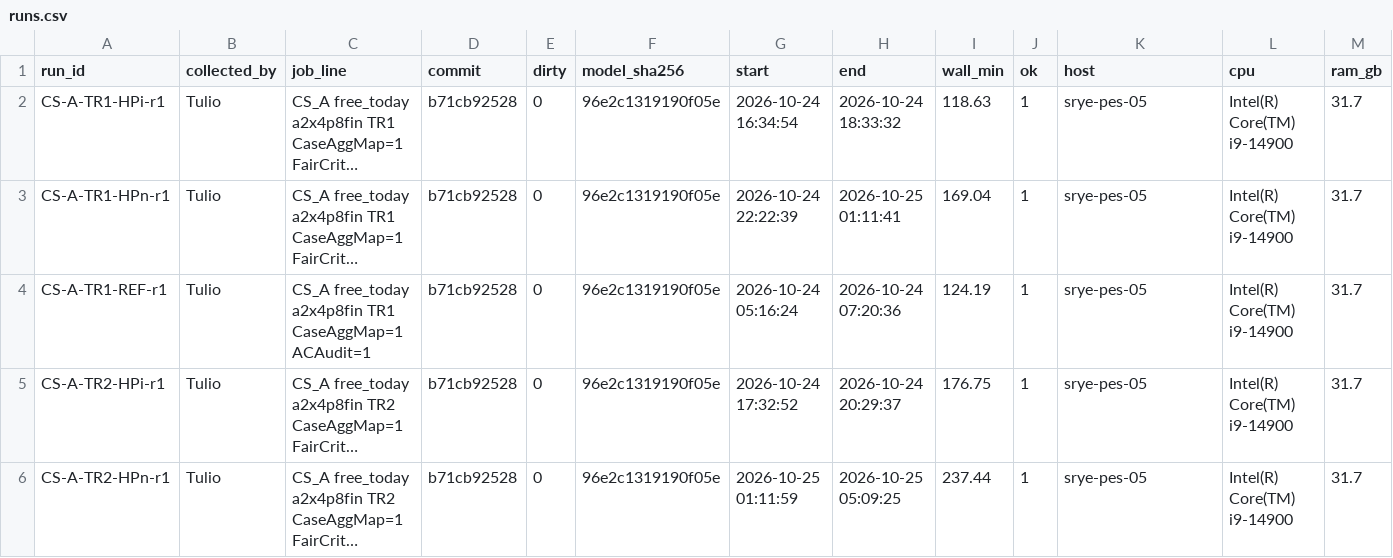
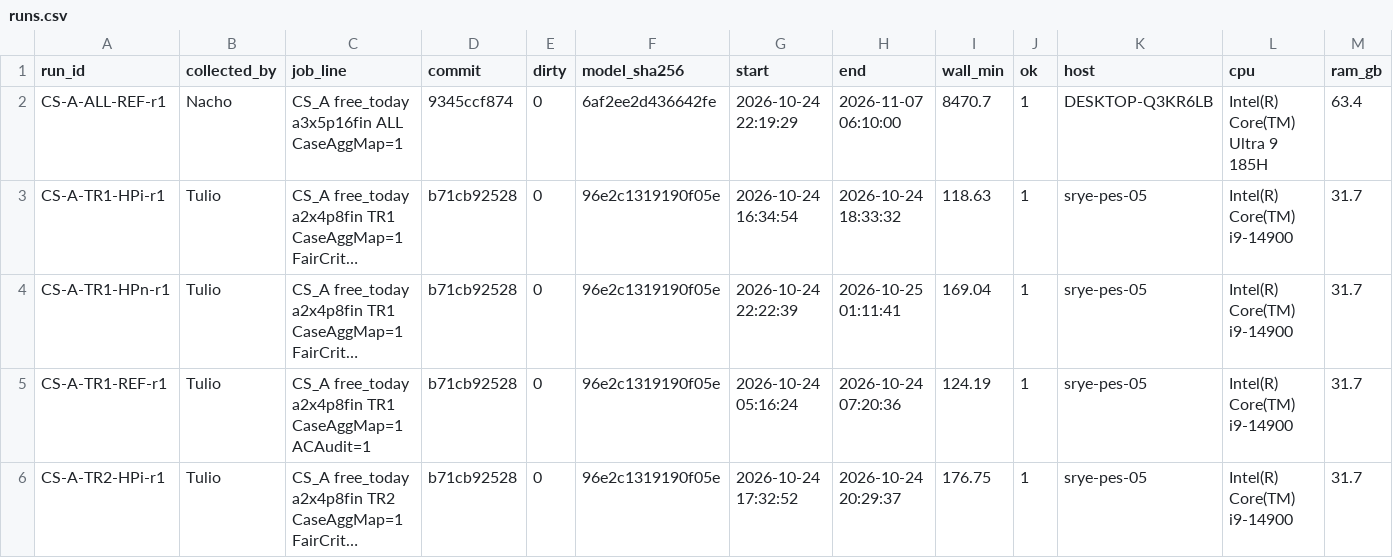
Before and after one commit to ignacioperezortiz/ignacioperezortiz-UAI-SFU-colab, a CSV file: results/case-study/runs.csv, drawn as a sheet; only a part is shown; the shorter side is filled out with more unchanged rows; long unchanged cells end in …; rows hold the shown columns only; the diff names each change by its address in the sheet, - before the commit and + after, or states it on an @@ line.

```diff
--- a/results/case-study/runs.csv
+++ b/results/case-study/runs.csv
+row 2: CS-A-ALL-REF-r1 | Nacho | CS_A free_today a3x5p16fin ALL CaseAggMap=1 | 9345ccf874 | 0 | 6af2ee2d436642fe | 2026-10-24 22:19:29 | 2026-11-07 06:10:00 | 8470.7 | 1 | DESKTOP-Q3KR6LB | Intel(R) Core(TM) Ultra 9 185H | 63.4
```
Also changed, not shown: 8 other files.
